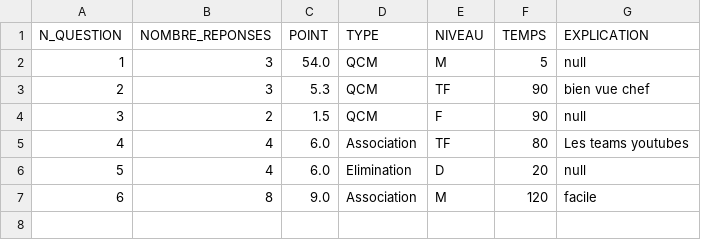
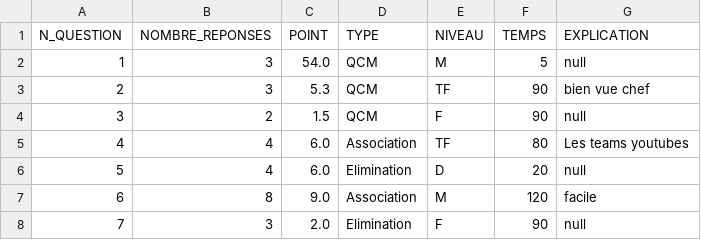
Before and after one commit to Spirotix/QCMBuilder, a CSV file: qcmBuilder/data/ressources_notions_questions/R1.01/TP1/TP1.csv, drawn as a sheet.

Commit message:
correction erreur supprimer reponses creation question association

```diff
--- a/qcmBuilder/data/ressources_notions_questions/R1.01/TP1/TP1.csv
+++ b/qcmBuilder/data/ressources_notions_questions/R1.01/TP1/TP1.csv
@@ -7 +7,2 @@ N_QUESTION;NOMBRE_REPONSES;POINT;TYPE;NIVEAU;TEMPS;EXPLICATION
 6;8;9.0;Association;M;120;facile
+7;3;2.0;Elimination;F;90;null
```
Also changed, not shown: 15 other files.
